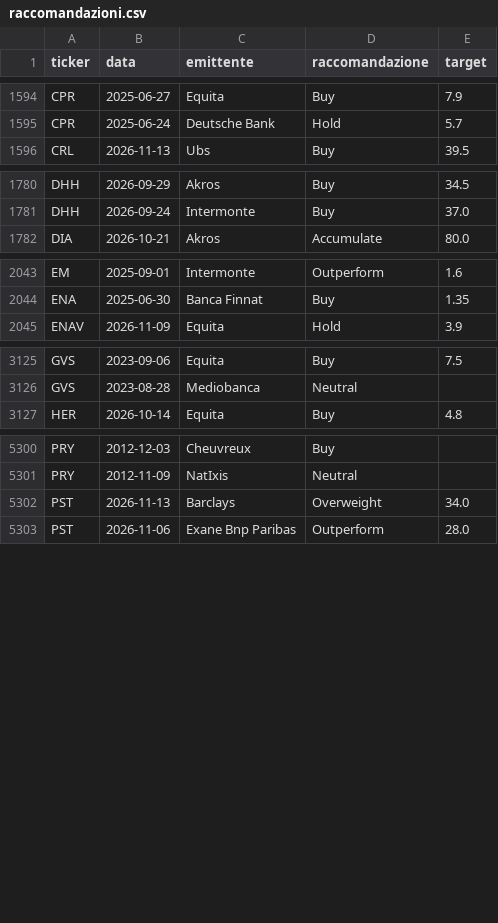
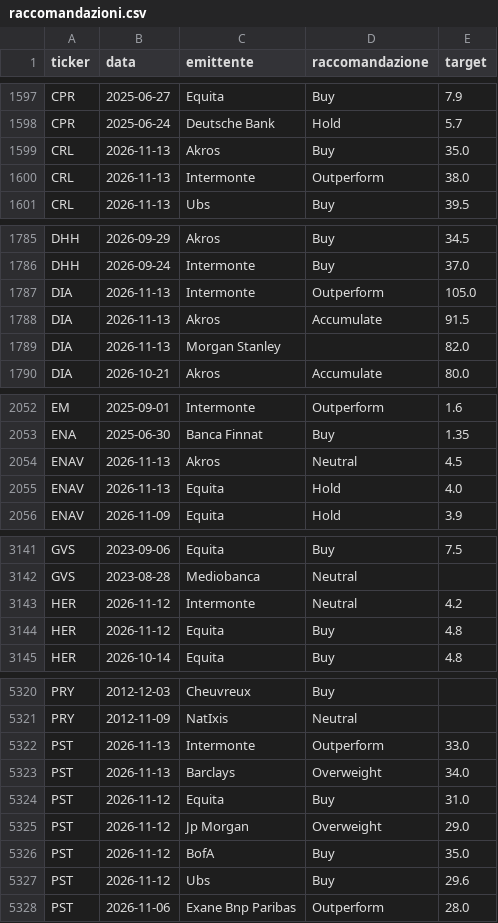
Before and after one commit to FrancescoBo/TPPlots, a CSV file: data/raccomandazioni.csv, drawn as a sheet; only a part is shown, gaps mark what is left out; the diff covers the shown part only; the diff names each change by its address in the sheet, - before the commit and + after, or states it on an @@ line.

```diff
--- a/data/raccomandazioni.csv
+++ b/data/raccomandazioni.csv
+row 1599: CRL | 2026-11-13 | Akros | Buy | 35.0
+row 1600: CRL | 2026-11-13 | Intermonte | Outperform | 38.0
+row 1787: DIA | 2026-11-13 | Intermonte | Outperform | 105.0
+row 1788: DIA | 2026-11-13 | Akros | Accumulate | 91.5
+row 1789: DIA | 2026-11-13 | Morgan Stanley |  | 82.0
+row 2054: ENAV | 2026-11-13 | Akros | Neutral | 4.5
+row 2055: ENAV | 2026-11-13 | Equita | Hold | 4.0
+row 3143: HER | 2026-11-12 | Intermonte | Neutral | 4.2
+row 3144: HER | 2026-11-12 | Equita | Buy | 4.8
+row 5322: PST | 2026-11-13 | Intermonte | Outperform | 33.0
+row 5324: PST | 2026-11-12 | Equita | Buy | 31.0
+row 5325: PST | 2026-11-12 | Jp Morgan | Overweight | 29.0
+row 5326: PST | 2026-11-12 | BofA | Buy | 35.0
+row 5327: PST | 2026-11-12 | Ubs | Buy | 29.6
```
Also changed, not shown: 21 added rows elsewhere in this file, config/titoli.csv, data/in_verifica.csv, 5 other files.
